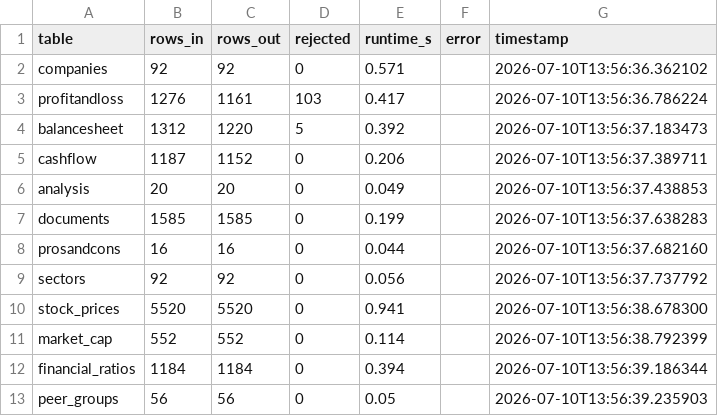
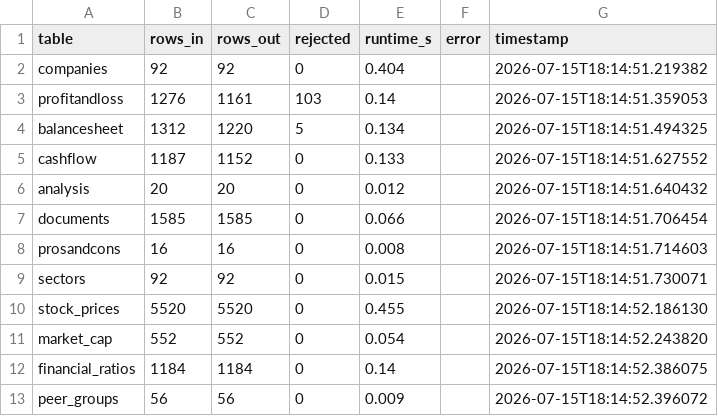
Before and after one commit to yashaswinishubha2005-coder/nifty100-financial-intelligence-platform, a CSV file: output/load_audit.csv, drawn as a sheet.

Commit message:
Sprint 1 Day 03: Data Validation Engine completed

```diff
--- a/output/load_audit.csv
+++ b/output/load_audit.csv
@@ -1,13 +1,13 @@
 table,rows_in,rows_out,rejected,runtime_s,error,timestamp
-companies,92,92,0,0.571,,2026-07-10T13:56:36.362102
-profitandloss,1276,1161,103,0.417,,2026-07-10T13:56:36.786224
-balancesheet,1312,1220,5,0.392,,2026-07-10T13:56:37.183473
-cashflow,1187,1152,0,0.206,,2026-07-10T13:56:37.389711
-analysis,20,20,0,0.049,,2026-07-10T13:56:37.438853
-documents,1585,1585,0,0.199,,2026-07-10T13:56:37.638283
-prosandcons,16,16,0,0.044,,2026-07-10T13:56:37.682160
-sectors,92,92,0,0.056,,2026-07-10T13:56:37.737792
-stock_prices,5520,5520,0,0.941,,2026-07-10T13:56:38.678300
-market_cap,552,552,0,0.114,,2026-07-10T13:56:38.792399
-financial_ratios,1184,1184,0,0.394,,2026-07-10T13:56:39.186344
-peer_groups,56,56,0,0.05,,2026-07-10T13:56:39.235903
+companies,92,92,0,0.404,,2026-07-15T18:14:51.219382
+profitandloss,1276,1161,103,0.14,,2026-07-15T18:14:51.359053
+balancesheet,1312,1220,5,0.134,,2026-07-15T18:14:51.494325
+cashflow,1187,1152,0,0.133,,2026-07-15T18:14:51.627552
+analysis,20,20,0,0.012,,2026-07-15T18:14:51.640432
+documents,1585,1585,0,0.066,,2026-07-15T18:14:51.706454
+prosandcons,16,16,0,0.008,,2026-07-15T18:14:51.714603
+sectors,92,92,0,0.015,,2026-07-15T18:14:51.730071
+stock_prices,5520,5520,0,0.455,,2026-07-15T18:14:52.186130
+market_cap,552,552,0,0.054,,2026-07-15T18:14:52.243820
+financial_ratios,1184,1184,0,0.14,,2026-07-15T18:14:52.386075
+peer_groups,56,56,0,0.009,,2026-07-15T18:14:52.396072
```
Also changed, not shown: 2 other files.
